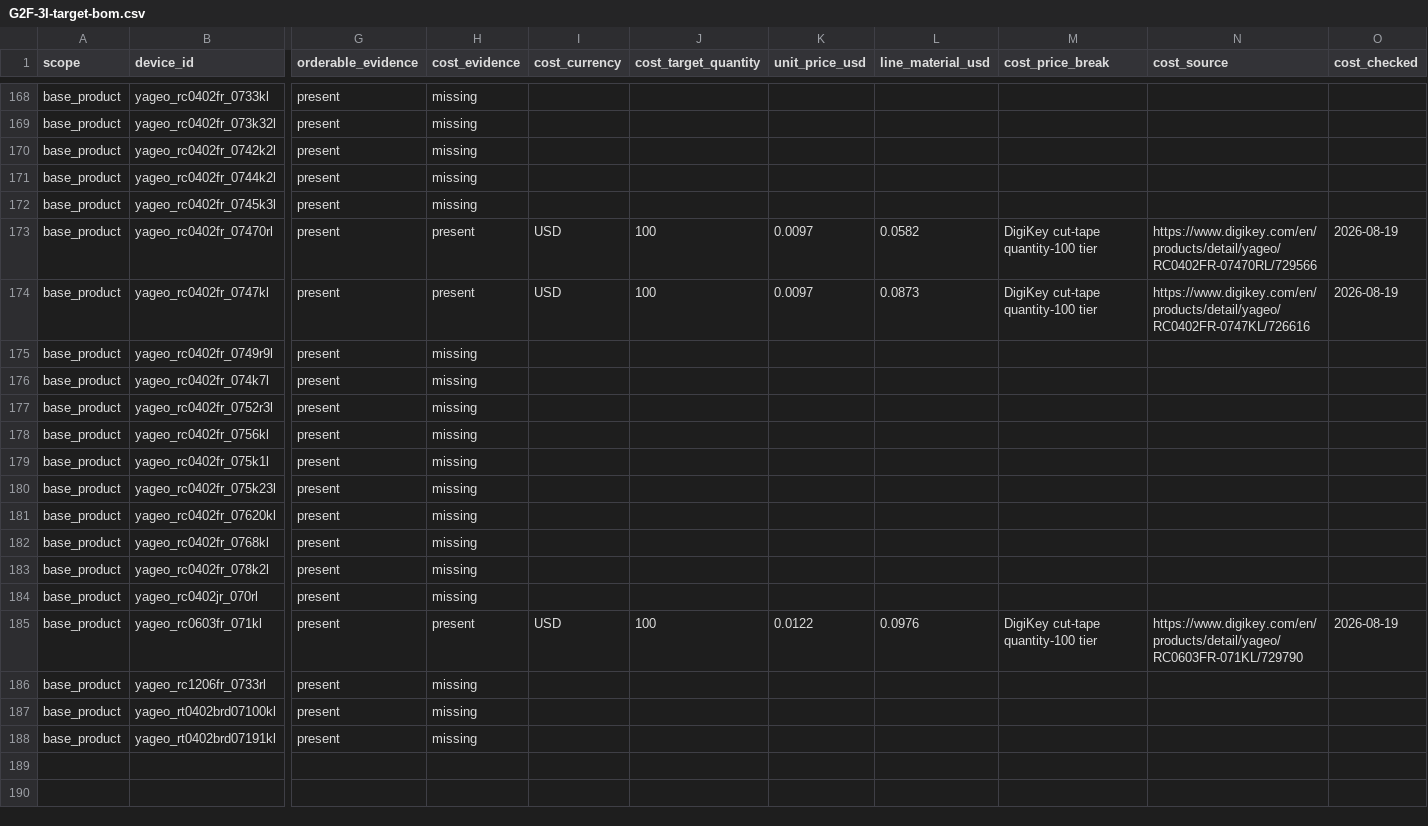
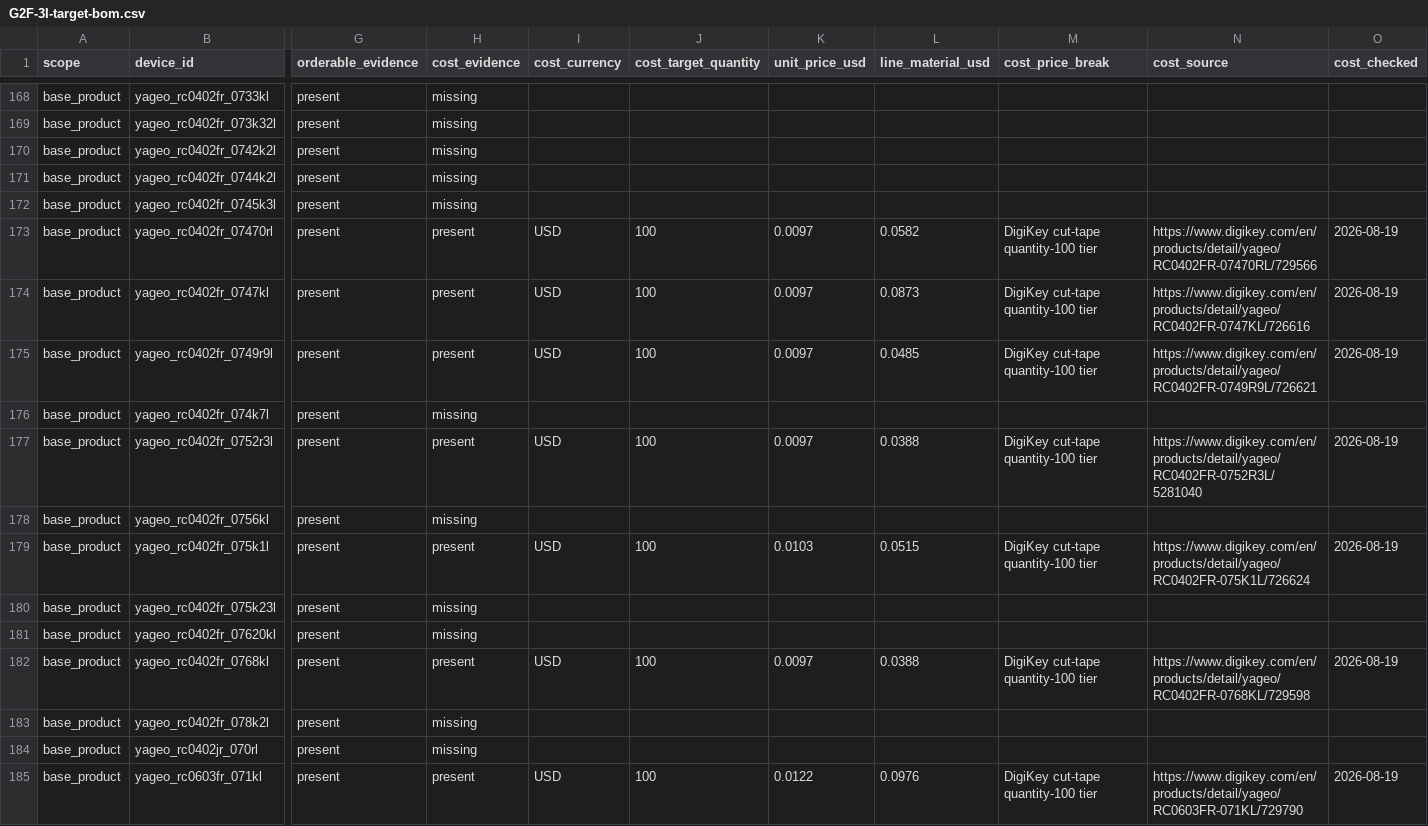
Before and after one commit to anton-vinogradov/esp32-leshy2, a CSV file: docs/review/components/generated/G2F-3I-target-bom.csv, drawn as a sheet; only a part is shown, gaps mark what is left out; the shorter side is filled out with more unchanged rows; the diff covers the shown part only; the diff names each change by its address in the sheet, - before the commit and + after, or states it on an @@ line.

Commit message:
docs: review seventh component cost batch

```diff
--- a/docs/review/components/generated/G2F-3I-target-bom.csv
+++ b/docs/review/components/generated/G2F-3I-target-bom.csv
-H175 (cost_evidence): missing
+H175 (cost_evidence): present
-I175 (cost_currency): (empty)
+I175 (cost_currency): USD
-J175 (cost_target_quantity): (empty)
+J175 (cost_target_quantity): 100
-K175 (unit_price_usd): (empty)
+K175 (unit_price_usd): 0.0097
-L175 (line_material_usd): (empty)
+L175 (line_material_usd): 0.0485
-M175 (cost_price_break): (empty)
+M175 (cost_price_break): DigiKey cut-tape quantity-100 tier
-N175 (cost_source): (empty)
+N175 (cost_source): https://www.digikey.com/en/products/detail/yageo/RC0402FR-0749R9L/726621
-O175 (cost_checked): (empty)
+O175 (cost_checked): 2026-08-19
-H177 (cost_evidence): missing
+H177 (cost_evidence): present
-I177 (cost_currency): (empty)
+I177 (cost_currency): USD
-J177 (cost_target_quantity): (empty)
+J177 (cost_target_quantity): 100
-K177 (unit_price_usd): (empty)
+K177 (unit_price_usd): 0.0097
-L177 (line_material_usd): (empty)
+L177 (line_material_usd): 0.0388
-M177 (cost_price_break): (empty)
+M177 (cost_price_break): DigiKey cut-tape quantity-100 tier
-N177 (cost_source): (empty)
+N177 (cost_source): https://www.digikey.com/en/products/detail/yageo/RC0402FR-0752R3L/5281040
-O177 (cost_checked): (empty)
+O177 (cost_checked): 2026-08-19
-H179 (cost_evidence): missing
+H179 (cost_evidence): present
-I179 (cost_currency): (empty)
+I179 (cost_currency): USD
-J179 (cost_target_quantity): (empty)
+J179 (cost_target_quantity): 100
-K179 (unit_price_usd): (empty)
+K179 (unit_price_usd): 0.0103
-L179 (line_material_usd): (empty)
+L179 (line_material_usd): 0.0515
-M179 (cost_price_break): (empty)
+M179 (cost_price_break): DigiKey cut-tape quantity-100 tier
-N179 (cost_source): (empty)
+N179 (cost_source): https://www.digikey.com/en/products/detail/yageo/RC0402FR-075K1L/726624
-O179 (cost_checked): (empty)
+O179 (cost_checked): 2026-08-19
-H182 (cost_evidence): missing
+H182 (cost_evidence): present
-I182 (cost_currency): (empty)
+I182 (cost_currency): USD
-J182 (cost_target_quantity): (empty)
+J182 (cost_target_quantity): 100
-K182 (unit_price_usd): (empty)
+K182 (unit_price_usd): 0.0097
-L182 (line_material_usd): (empty)
+L182 (line_material_usd): 0.0388
-M182 (cost_price_break): (empty)
+M182 (cost_price_break): DigiKey cut-tape quantity-100 tier
-N182 (cost_source): (empty)
+N182 (cost_source): https://www.digikey.com/en/products/detail/yageo/RC0402FR-0768KL/729598
-O182 (cost_checked): (empty)
+O182 (cost_checked): 2026-08-19
```
Also changed, not shown: 88 edited cells elsewhere in this file, 26 other files.
